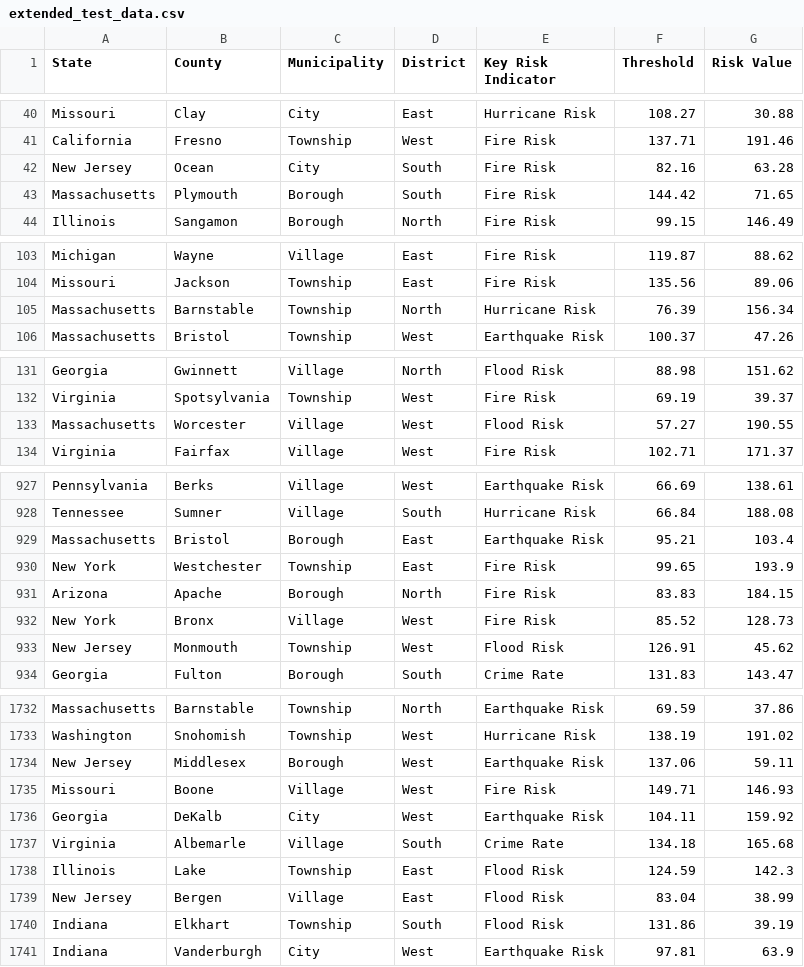
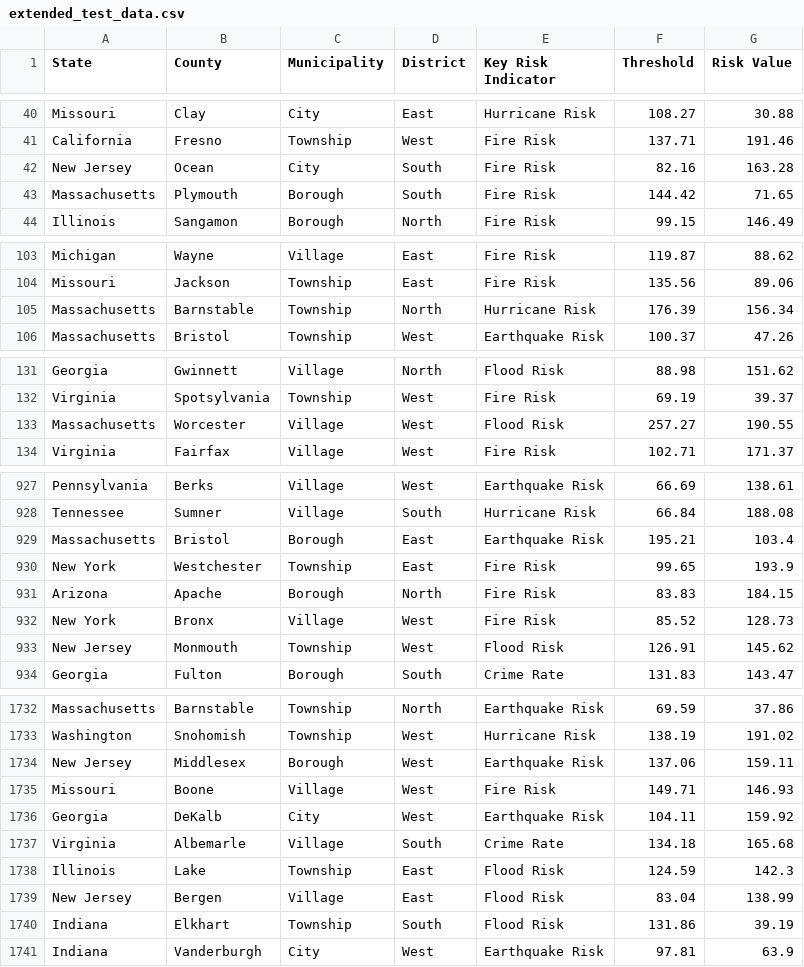
Before and after one commit to vbett01/data-viz, a CSV file: extended_test_data.csv, drawn as a sheet; only a part is shown, gaps mark what is left out; the diff covers the shown part only.

```diff
--- a/extended_test_data.csv
+++ b/extended_test_data.csv
@@ -41,3 +41,3 @@ Missouri,Clay,City,East,Hurricane Risk,108.27,30.88
 California,Fresno,Township,West,Fire Risk,137.71,191.46
-New Jersey,Ocean,City,South,Fire Risk,82.16,63.28
+New Jersey,Ocean,City,South,Fire Risk,82.16,163.28
 Massachusetts,Plymouth,Borough,South,Fire Risk,144.42,71.65
@@ -104,3 +104,3 @@ Michigan,Wayne,Village,East,Fire Risk,119.87,88.62
 Missouri,Jackson,Township,East,Fire Risk,135.56,89.06
-Massachusetts,Barnstable,Township,North,Hurricane Risk,76.39,156.34
+Massachusetts,Barnstable,Township,North,Hurricane Risk,176.39,156.34
 Massachusetts,Bristol,Township,West,Earthquake Risk,100.37,47.26
@@ -132,3 +132,3 @@ Georgia,Gwinnett,Village,North,Flood Risk,88.98,151.62
 Virginia,Spotsylvania,Township,West,Fire Risk,69.19,39.37
-Massachusetts,Worcester,Village,West,Flood Risk,57.27,190.55
+Massachusetts,Worcester,Village,West,Flood Risk,257.27,190.55
 Virginia,Fairfax,Village,West,Fire Risk,102.71,171.37
@@ -928,3 +928,3 @@ Pennsylvania,Berks,Village,West,Earthquake Risk,66.69,138.61
 Tennessee,Sumner,Village,South,Hurricane Risk,66.84,188.08
-Massachusetts,Bristol,Borough,East,Earthquake Risk,95.21,103.4
+Massachusetts,Bristol,Borough,East,Earthquake Risk,195.21,103.4
 New York,Westchester,Township,East,Fire Risk,99.65,193.9
@@ -932,3 +932,3 @@ Arizona,Apache,Borough,North,Fire Risk,83.83,184.15
 New York,Bronx,Village,West,Fire Risk,85.52,128.73
-New Jersey,Monmouth,Township,West,Flood Risk,126.91,45.62
+New Jersey,Monmouth,Township,West,Flood Risk,126.91,145.62
 Georgia,Fulton,Borough,South,Crime Rate,131.83,143.47
@@ -1733,3 +1733,3 @@ Massachusetts,Barnstable,Township,North,Earthquake Risk,69.59,37.86
 Washington,Snohomish,Township,West,Hurricane Risk,138.19,191.02
-New Jersey,Middlesex,Borough,West,Earthquake Risk,137.06,59.11
+New Jersey,Middlesex,Borough,West,Earthquake Risk,137.06,159.11
 Missouri,Boone,Village,West,Fire Risk,149.71,146.93
@@ -1738,3 +1738,3 @@ Virginia,Albemarle,Village,South,Crime Rate,134.18,165.68
 Illinois,Lake,Township,East,Flood Risk,124.59,142.3
-New Jersey,Bergen,Village,East,Flood Risk,83.04,38.99
+New Jersey,Bergen,Village,East,Flood Risk,83.04,138.99
 Indiana,Elkhart,Township,South,Flood Risk,131.86,39.19
```
Also changed, not shown: 62 edited cells elsewhere in this file, 1 other file.
